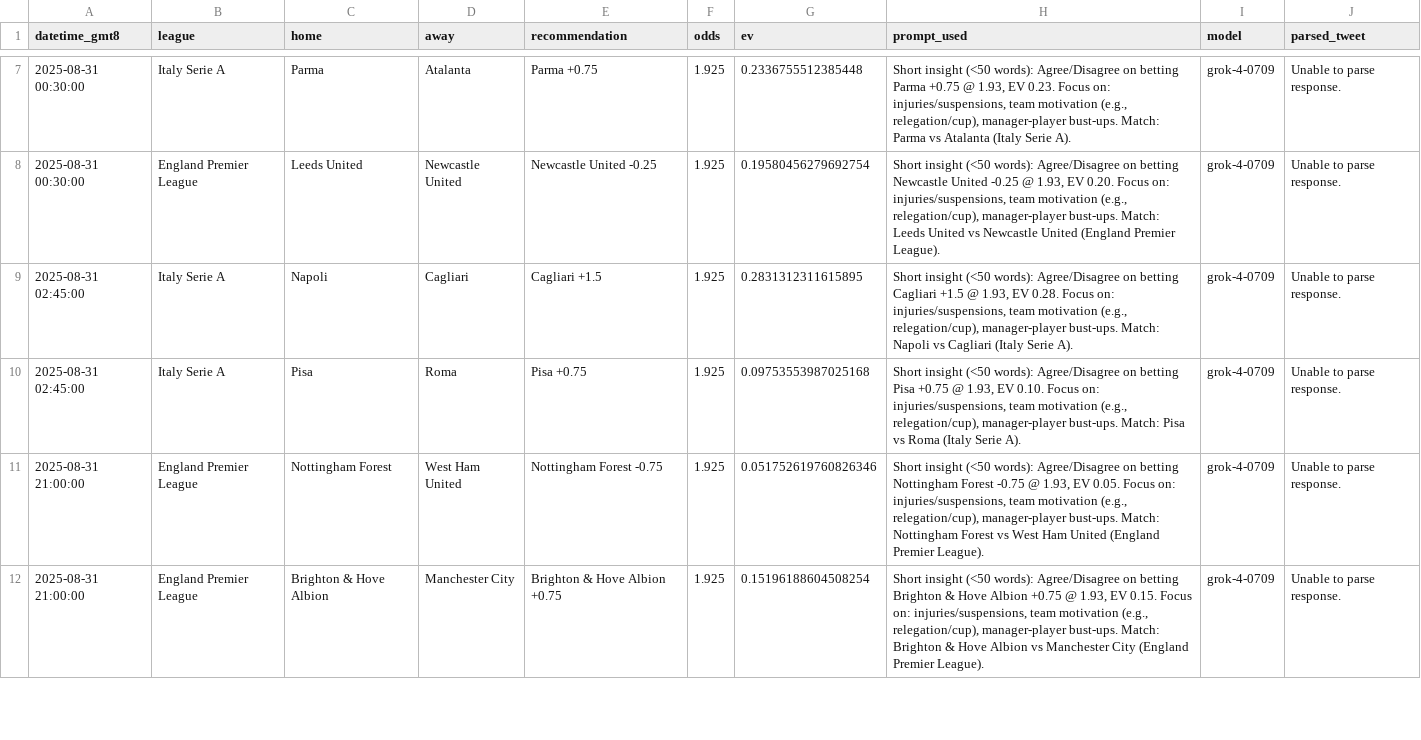
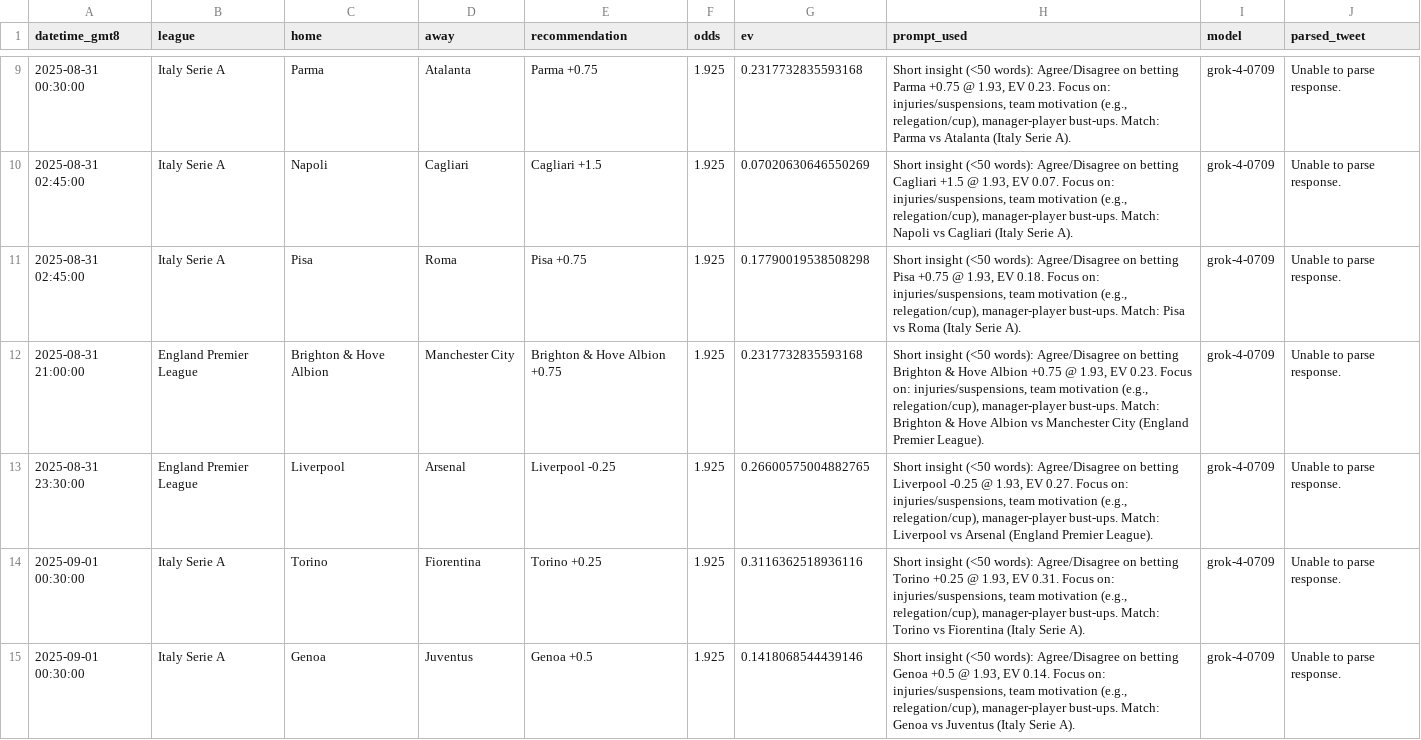
Before and after one commit to pythonchan8888/GBM, a CSV file: site/kings_call_debug.csv, drawn as a sheet; only a part is shown, gaps mark what is left out; the diff covers the shown part only.

```diff
--- a/site/kings_call_debug.csv
+++ b/site/kings_call_debug.csv
@@ -7,6 +9,7 @@ datetime_gmt8,league,home,away,recommendation,odds,ev,prompt_used,model,parsed_t
-2025-08-31 00:30:00,Italy Serie A,Parma,Atalanta,Parma +0.75,1.925,0.2336755512385448,"Short insight (<50 words): Agree/Disagree on betting Parma +0.75 @ 1.93, EV 0.23. Focus on: injuries/suspensions, team motivation (e.g., relegation/cup), manager-player bust-ups. Match: Parma vs Atalanta (Italy Serie A).",grok-4-0709,Unable to parse response.
-2025-08-31 00:30:00,England Premier League,Leeds United,Newcastle United,Newcastle United -0.25,1.925,0.19580456279692754,"Short insight (<50 words): Agree/Disagree on betting Newcastle United -0.25 @ 1.93, EV 0.20. Focus on: injuries/suspensions, team motivation (e.g., relegation/cup), manager-player bust-ups. Match: Leeds United vs Newcastle United (England Premier League).",grok-4-0709,Unable to parse response.
-2025-08-31 02:45:00,Italy Serie A,Napoli,Cagliari,Cagliari +1.5,1.925,0.2831312311615895,"Short insight (<50 words): Agree/Disagree on betting Cagliari +1.5 @ 1.93, EV 0.28. Focus on: injuries/suspensions, team motivation (e.g., relegation/cup), manager-player bust-ups. Match: Napoli vs Cagliari (Italy Serie A).",grok-4-0709,Unable to parse response.
-2025-08-31 02:45:00,Italy Serie A,Pisa,Roma,Pisa +0.75,1.925,0.09753553987025168,"Short insight (<50 words): Agree/Disagree on betting Pisa +0.75 @ 1.93, EV 0.10. Focus on: injuries/suspensions, team motivation (e.g., relegation/cup), manager-player bust-ups. Match: Pisa vs Roma (Italy Serie A).",grok-4-0709,Unable to parse response.
-2025-08-31 21:00:00,England Premier League,Nottingham Forest,West Ham United,Nottingham Forest -0.75,1.925,0.051752619760826346,"Short insight (<50 words): Agree/Disagree on betting Nottingham Forest -0.75 @ 1.93, EV 0.05. Focus on: injuries/suspensions, team motivation (e.g., relegation/cup), manager-player bust-ups. Match: Nottingham Forest vs West Ham United (England Premier League).",grok-4-0709,Unable to parse response.
-2025-08-31 21:00:00,England Premier League,Brighton & Hove Albion,Manchester City,Brighton & Hove Albion +0.75,1.925,0.15196188604508254,"Short insight (<50 words): Agree/Disagree on betting Brighton & Hove Albion +0.75 @ 1.93, EV 0.15. Focus on: injuries/suspensions, team motivation (e.g., relegation/cup), manager-player bust-ups. Match: Brighton & Hove Albion vs Manchester City (England Premier League).",grok-4-0709,Unable to parse response.
+2025-08-31 00:30:00,Italy Serie A,Parma,Atalanta,Parma +0.75,1.925,0.2317732835593168,"Short insight (<50 words): Agree/Disagree on betting Parma +0.75 @ 1.93, EV 0.23. Focus on: injuries/suspensions, team motivation (e.g., relegation/cup), manager-player bust-ups. Match: Parma vs Atalanta (Italy Serie A).",grok-4-0709,Unable to parse response.
+2025-08-31 02:45:00,Italy Serie A,Napoli,Cagliari,Cagliari +1.5,1.925,0.07020630646550269,"Short insight (<50 words): Agree/Disagree on betting Cagliari +1.5 @ 1.93, EV 0.07. Focus on: injuries/suspensions, team motivation (e.g., relegation/cup), manager-player bust-ups. Match: Napoli vs Cagliari (Italy Serie A).",grok-4-0709,Unable to parse response.
+2025-08-31 02:45:00,Italy Serie A,Pisa,Roma,Pisa +0.75,1.925,0.17790019538508298,"Short insight (<50 words): Agree/Disagree on betting Pisa +0.75 @ 1.93, EV 0.18. Focus on: injuries/suspensions, team motivation (e.g., relegation/cup), manager-player bust-ups. Match: Pisa vs Roma (Italy Serie A).",grok-4-0709,Unable to parse response.
+2025-08-31 21:00:00,England Premier League,Brighton & Hove Albion,Manchester City,Brighton & Hove Albion +0.75,1.925,0.2317732835593168,"Short insight (<50 words): Agree/Disagree on betting Brighton & Hove Albion +0.75 @ 1.93, EV 0.23. Focus on: injuries/suspensions, team motivation (e.g., relegation/cup), manager-player bust-ups. Match: Brighton & Hove Albion vs Manchester City (England Premier League).",grok-4-0709,Unable to parse response.
+2025-08-31 23:30:00,England Premier League,Liverpool,Arsenal,Liverpool -0.25,1.925,0.26600575004882765,"Short insight (<50 words): Agree/Disagree on betting Liverpool -0.25 @ 1.93, EV 0.27. Focus on: injuries/suspensions, team motivation (e.g., relegation/cup), manager-player bust-ups. Match: Liverpool vs Arsenal (England Premier League).",grok-4-0709,Unable to parse response.
+2025-09-01 00:30:00,Italy Serie A,Torino,Fiorentina,Torino +0.25,1.925,0.3116362518936116,"Short insight (<50 words): Agree/Disagree on betting Torino +0.25 @ 1.93, EV 0.31. Focus on: injuries/suspensions, team motivation (e.g., relegation/cup), manager-player bust-ups. Match: Torino vs Fiorentina (Italy Serie A).",grok-4-0709,Unable to parse response.
+2025-09-01 00:30:00,Italy Serie A,Genoa,Juventus,Genoa +0.5,1.925,0.1418068544439146,"Short insight (<50 words): Agree/Disagree on betting Genoa +0.5 @ 1.93, EV 0.14. Focus on: injuries/suspensions, team motivation (e.g., relegation/cup), manager-player bust-ups. Match: Genoa vs Juventus (Italy Serie A).",grok-4-0709,Unable to parse response.
```
Also changed, not shown: 4 added rows, 1 removed row and 18 edited cells elsewhere in this file, site/bankroll_series_90d.csv, site/metrics.csv, 12 other files.
